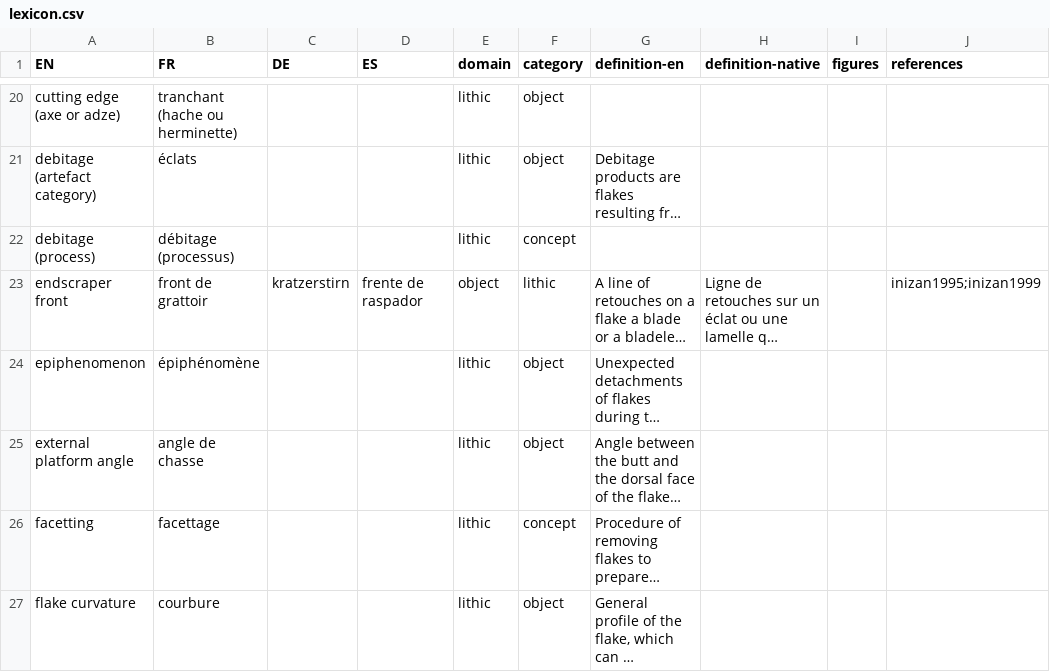
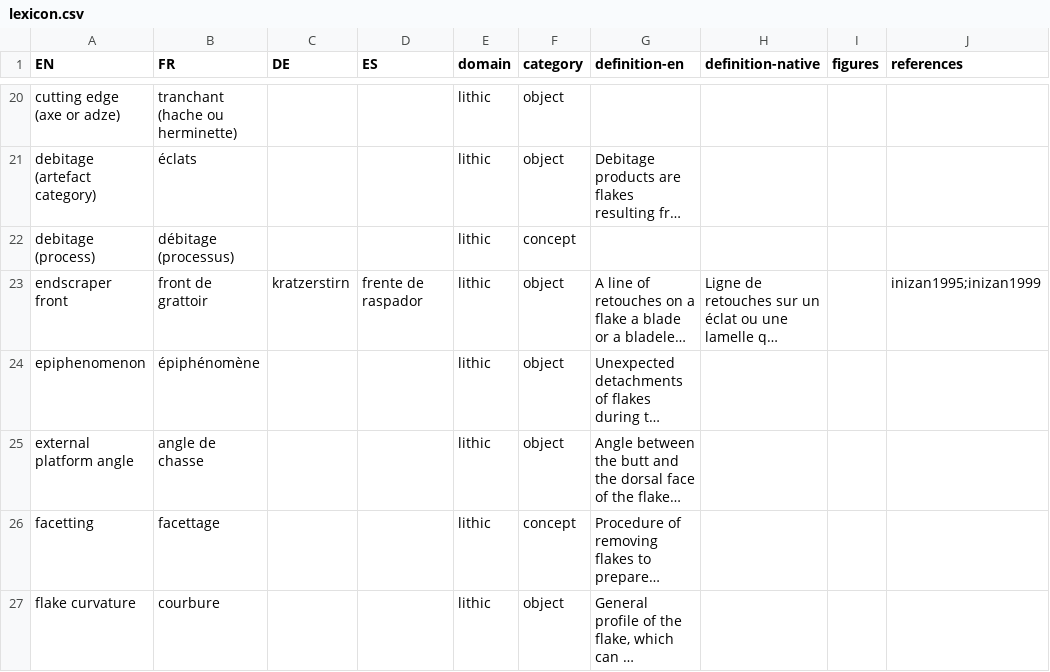
Before and after one commit to tupuni/lexicon, a CSV file: lexicon.csv, drawn as a sheet; only a part is shown, gaps mark what is left out; long unchanged cells end in …; the diff names each change by its address in the sheet, - before the commit and + after, or states it on an @@ line.

Commit message:
Update lexicon.csv

```diff
--- a/lexicon.csv
+++ b/lexicon.csv
-E23 (domain): object
+E23 (domain): lithic
-F23 (category): lithic
+F23 (category): object
```
